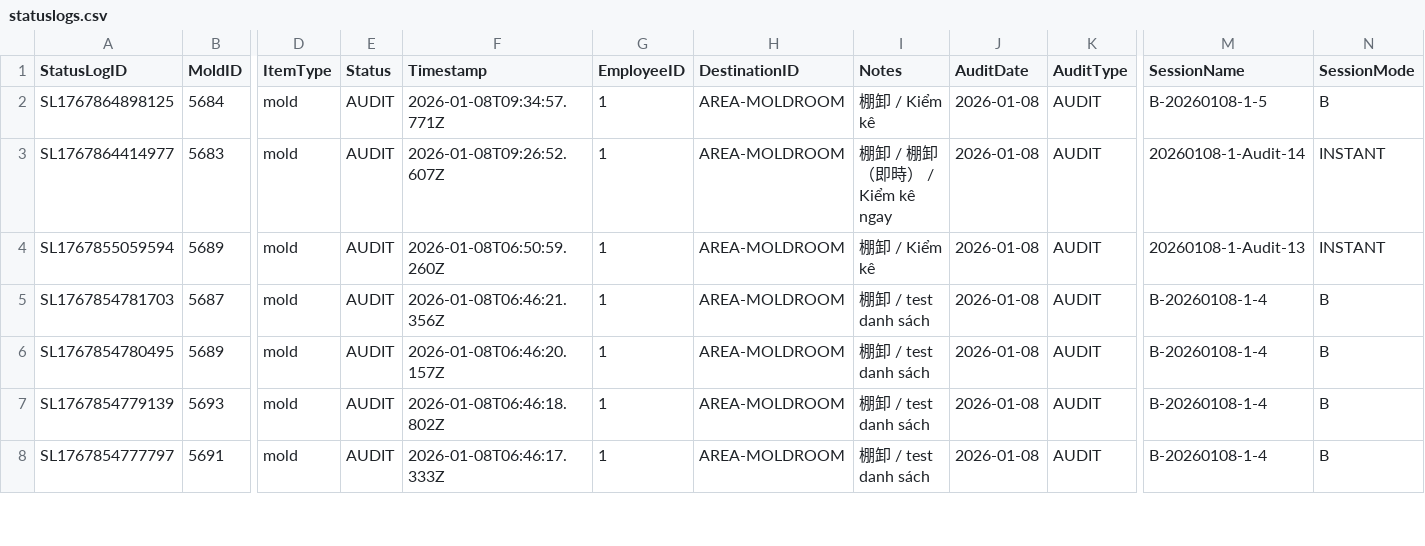
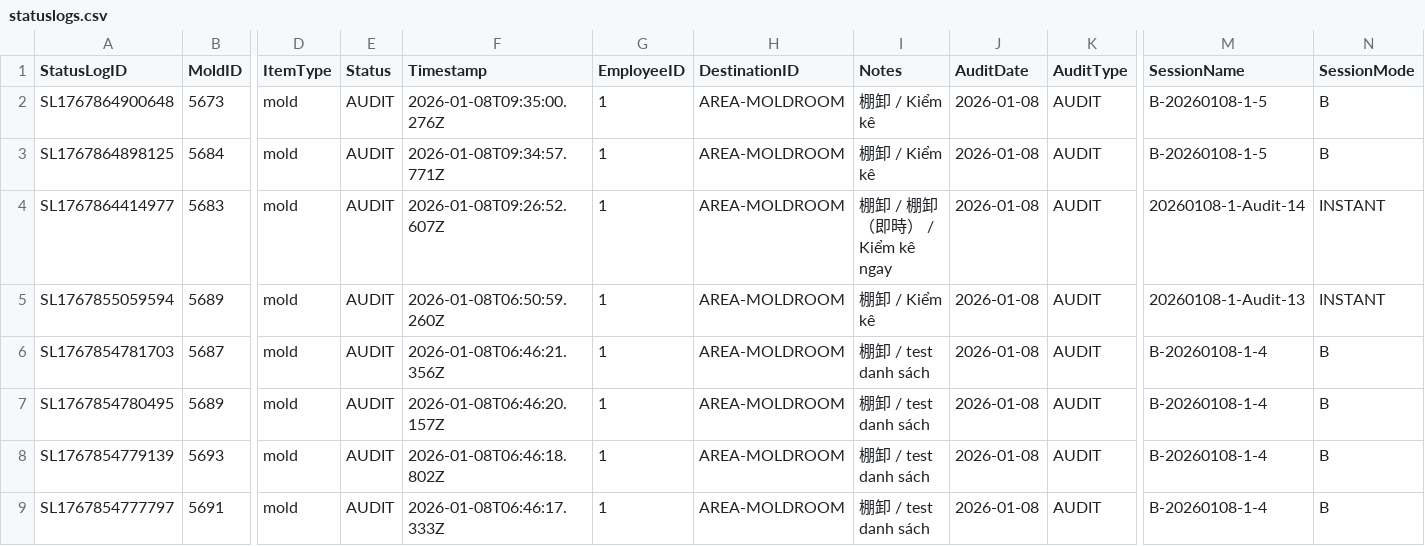
Before and after one commit to toanysd/MoldCutterSearch, a CSV file: Data/statuslogs.csv, drawn as a sheet; only a part is shown, gaps mark what is left out; rows hold the shown columns only; the diff names each change by its address in the sheet, - before the commit and + after, or states it on an @@ line.

Commit message:
Add checklog for 5673

```diff
--- a/Data/statuslogs.csv
+++ b/Data/statuslogs.csv
+row 2: SL1767864900648 | 5673 | mold | AUDIT | 2026-01-08T09:35:00.276Z | 1 | AREA-MOLDROOM | 棚卸 / Kiểm kê | 2026-01-08 | AUDIT | B-20260108-1-5 | B
```
